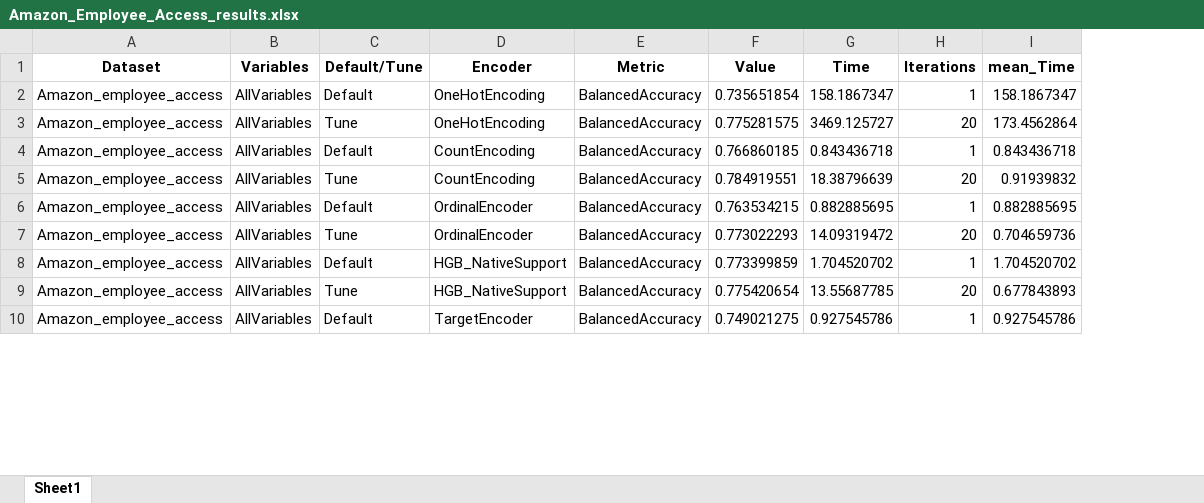
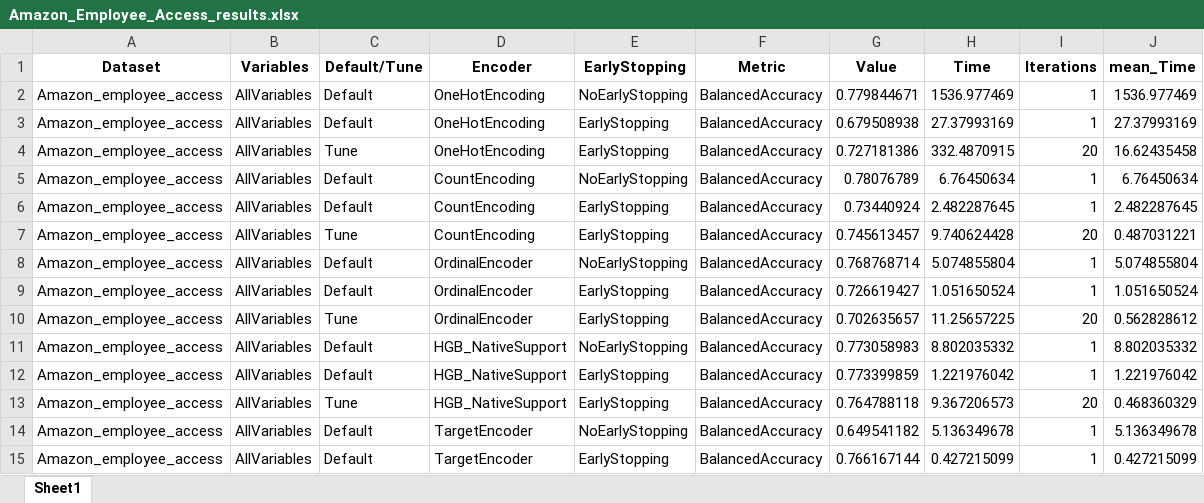
Before and after one commit to JaviNico99/MT-JNG, an Excel workbook: Results/Amazon_Employee_Access_results.xlsx, sheet Sheet1, drawn as a sheet; only a part is shown; values as stored, in another font and other column widths than the file's, no borders; addresses are those after the commit; the diff covers the shown part only; the diff names each change by its address in the sheet, - before the commit and + after, or states it on an @@ line.

```diff
--- a/Results/Amazon_Employee_Access_results.xlsx (sheet Sheet1)
+++ b/Results/Amazon_Employee_Access_results.xlsx (sheet Sheet1)
+column E (EarlyStopping), row 2: NoEarlyStopping; rows 4-5: EarlyStopping | NoEarlyStopping; rows 7-8: EarlyStopping | NoEarlyStopping; row 10: EarlyStopping; rows 12-14: EarlyStopping | EarlyStopping | NoEarlyStopping
-G2 (Value): 0.735651854
+G2 (Value): 0.779844671
-H2 (Time): 158.1867347
+H2 (Time): 1536.977469
-J2 (mean_Time): 158.1867347
+J2 (mean_Time): 1536.977469
+row 3: Amazon_employee_access | AllVariables | Default | OneHotEncoding | EarlyStopping | BalancedAccuracy | 0.679508938 | 27.37993169 | 1 | 27.37993169
-G4 (Value): 0.775281575
+G4 (Value): 0.727181386
-H4 (Time): 3469.125727
+H4 (Time): 332.4870915
-J4 (mean_Time): 173.4562864
+J4 (mean_Time): 16.62435458
-G5 (Value): 0.766860185
+G5 (Value): 0.78076789
-H5 (Time): 0.843436718
+H5 (Time): 6.76450634
-J5 (mean_Time): 0.843436718
+J5 (mean_Time): 6.76450634
+row 6: Amazon_employee_access | AllVariables | Default | CountEncoding | EarlyStopping | BalancedAccuracy | 0.73440924 | 2.482287645 | 1 | 2.482287645
-G7 (Value): 0.784919551
+G7 (Value): 0.745613457
-H7 (Time): 18.38796639
+H7 (Time): 9.740624428
-J7 (mean_Time): 0.91939832
+J7 (mean_Time): 0.487031221
-G8 (Value): 0.763534215
+G8 (Value): 0.768768714
-H8 (Time): 0.882885695
+H8 (Time): 5.074855804
-J8 (mean_Time): 0.882885695
+J8 (mean_Time): 5.074855804
+row 9: Amazon_employee_access | AllVariables | Default | OrdinalEncoder | EarlyStopping | BalancedAccuracy | 0.726619427 | 1.051650524 | 1 | 1.051650524
-G10 (Value): 0.773022293
+G10 (Value): 0.702635657
-H10 (Time): 14.09319472
+H10 (Time): 11.25657225
-J10 (mean_Time): 0.704659736
+J10 (mean_Time): 0.562828612
+row 11: Amazon_employee_access | AllVariables | Default | HGB_NativeSupport | NoEarlyStopping | BalancedAccuracy | 0.773058983 | 8.802035332 | 1 | 8.802035332
-H12 (Time): 1.704520702
+H12 (Time): 1.221976042
-J12 (mean_Time): 1.704520702
+J12 (mean_Time): 1.221976042
-G13 (Value): 0.775420654
+G13 (Value): 0.764788118
-H13 (Time): 13.55687785
+H13 (Time): 9.367206573
-J13 (mean_Time): 0.677843893
+J13 (mean_Time): 0.468360329
-G14 (Value): 0.749021275
+G14 (Value): 0.649541182
-H14 (Time): 0.927545786
+H14 (Time): 5.136349678
-J14 (mean_Time): 0.927545786
+J14 (mean_Time): 5.136349678
+row 15: Amazon_employee_access | AllVariables | Default | TargetEncoder | EarlyStopping | BalancedAccuracy | 0.766167144 | 0.427215099 | 1 | 0.427215099
```
Also changed, not shown: 9 edited cells elsewhere in this sheet, Results/Click_prediction_small_results.xlsx, Results/adult_results.xlsx, 4 other files.
